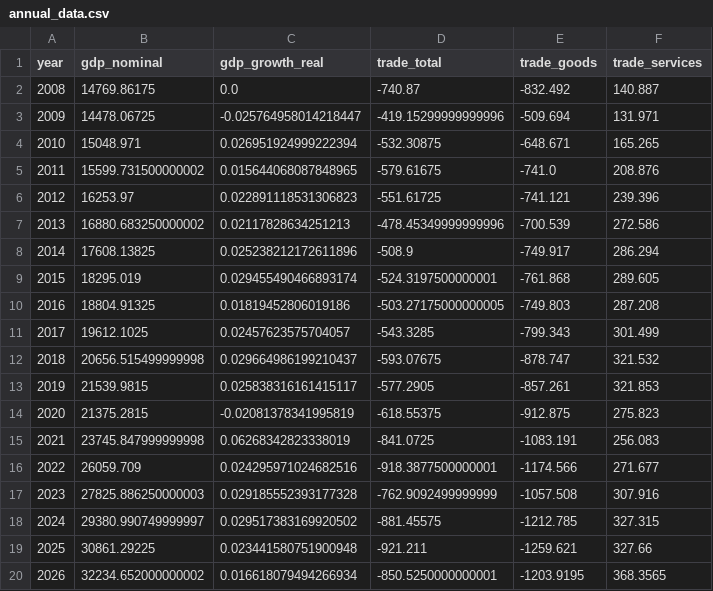
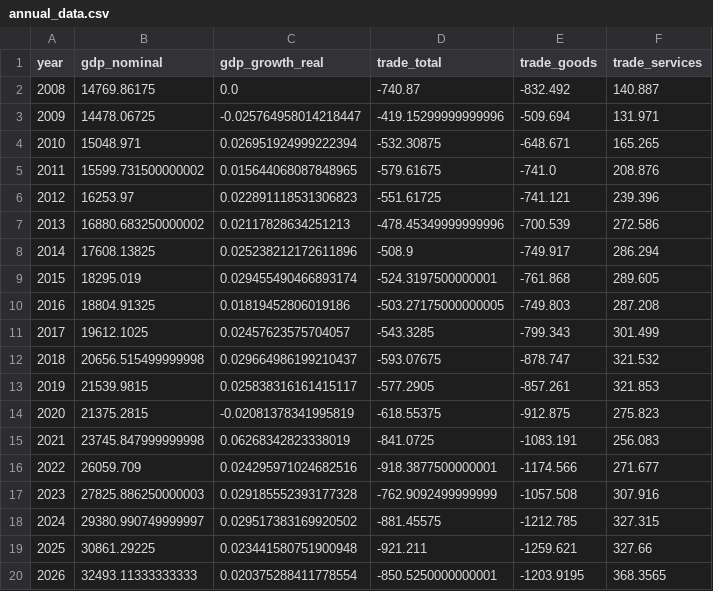
Before and after one commit to robyoung1968/national-economy-audit, a CSV file: annual_data.csv, drawn as a sheet.

```diff
--- a/annual_data.csv
+++ b/annual_data.csv
@@ -19,2 +19,2 @@ year,gdp_nominal,gdp_growth_real,trade_total,trade_goods,trade_services
 2025,30861.29225,0.023441580751900948,-921.211,-1259.621,327.66
-2026,32234.652000000002,0.016618079494266934,-850.5250000000001,-1203.9195,368.3565
+2026,32493.11333333333,0.020375288411778554,-850.5250000000001,-1203.9195,368.3565
```
Also changed, not shown: economic_data.csv, 3 other files.
